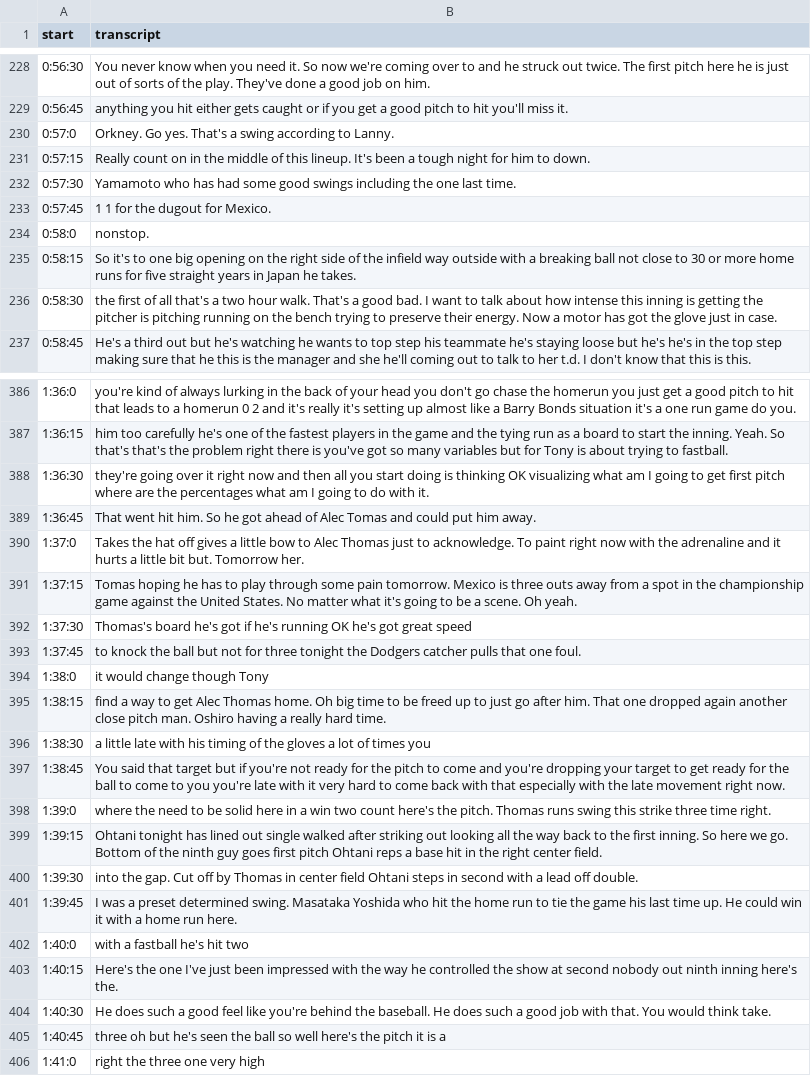
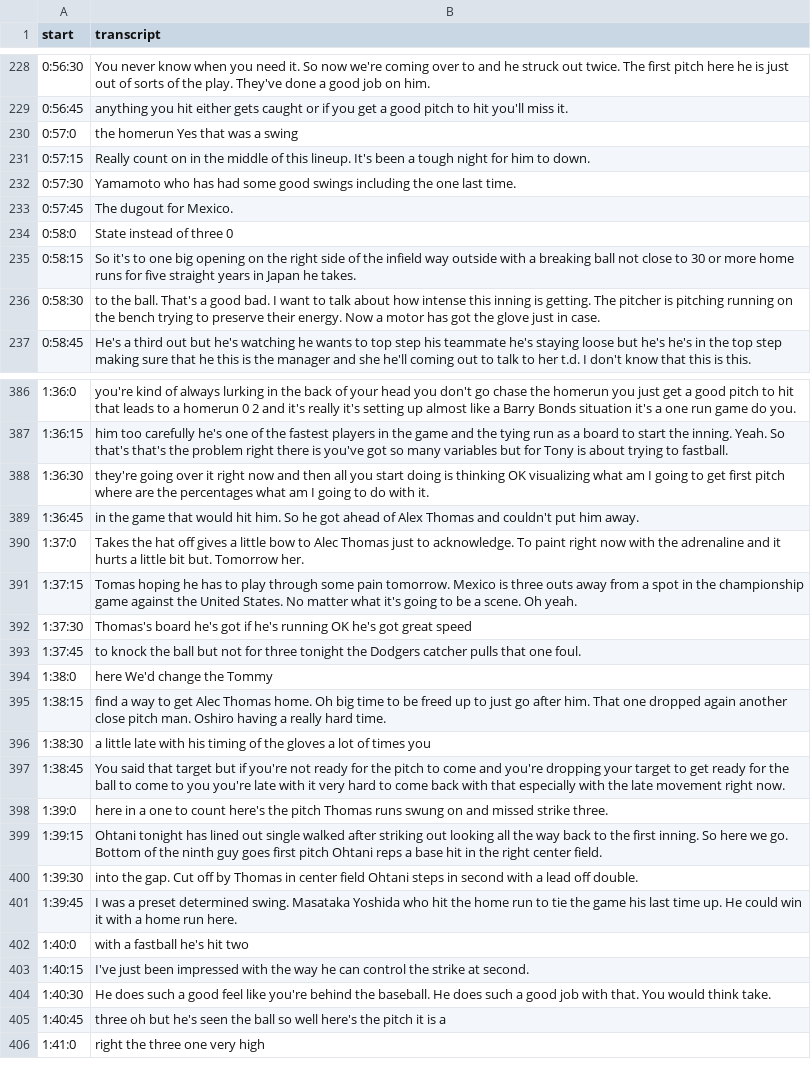
Before and after one commit to rakechen-0307/GenAI-Star, a CSV file: Dienruei/baseball_highlight/transcripts.csv, drawn as a sheet; only a part is shown, gaps mark what is left out; the diff covers the shown part only.

```diff
--- a/Dienruei/baseball_highlight/transcripts.csv
+++ b/Dienruei/baseball_highlight/transcripts.csv
@@ -229,9 +229,9 @@ start,transcript
 0:56:45,anything you hit either gets caught or if you get a good pitch to hit you'll miss it.
-0:57:0,Orkney. Go yes. That's a swing according to Lanny.
+0:57:0,the homerun Yes that was a swing
 0:57:15,Really count on in the middle of this lineup. It's been a tough night for him to down.
 0:57:30,Yamamoto who has had some good swings including the one last time.
-0:57:45,1 1 for the dugout for Mexico.
-0:58:0,nonstop.
+0:57:45,The dugout for Mexico.
+0:58:0,State instead of three 0
 0:58:15,So it's to one big opening on the right side of the infield way outside with a breaking ball not close to 30 or more home runs for five straight years in Japan he takes.
-0:58:30,the first of all that's a two hour walk. That's a good bad. I want to talk about how intense this inning is getting the pitcher is pitching running on the bench trying to preserve their energy. Now a motor has got the glove just in case.
+0:58:30,to the ball. That's a good bad. I want to talk about how intense this inning is getting. The pitcher is pitching running on the bench trying to preserve their energy. Now a motor has got the glove just in case.
 0:58:45,He's a third out but he's watching he wants to top step his teammate he's staying loose but he's he's in the top step making sure that he this is the manager and she he'll coming out to talk to her t.d. I don't know that this is this.
@@ -388,3 +388,3 @@ start,transcript
 1:36:30,they're going over it right now and then all you start doing is thinking OK visualizing what am I going to get first pitch where are the percentages what am I going to do with it.
-1:36:45,That went hit him. So he got ahead of Alec Tomas and could put him away.
+1:36:45,in the game that would hit him. So he got ahead of Alex Thomas and couldn't put him away.
 1:37:0,Takes the hat off gives a little bow to Alec Thomas just to acknowledge. To paint right now with the adrenaline and it hurts a little bit but. Tomorrow her.
@@ -393,3 +393,3 @@ start,transcript
 1:37:45,to knock the ball but not for three tonight the Dodgers catcher pulls that one foul.
-1:38:0,it would change though Tony
+1:38:0,here We'd change the Tommy
 1:38:15,find a way to get Alec Thomas home. Oh big time to be freed up to just go after him. That one dropped again another close pitch man. Oshiro having a really hard time.
@@ -397,3 +397,3 @@ start,transcript
 1:38:45,You said that target but if you're not ready for the pitch to come and you're dropping your target to get ready for the ball to come to you you're late with it very hard to come back with that especially with the late movement right now.
-1:39:0,where the need to be solid here in a win two count here's the pitch. Thomas runs swing this strike three time right.
+1:39:0,here in a one to count here's the pitch Thomas runs swung on and missed strike three.
 1:39:15,Ohtani tonight has lined out single walked after striking out looking all the way back to the first inning. So here we go. Bottom of the ninth guy goes first pitch Ohtani reps a base hit in the right center field.
@@ -402,3 +402,3 @@ start,transcript
 1:40:0,with a fastball he's hit two
-1:40:15,Here's the one I've just been impressed with the way he controlled the show at second nobody out ninth inning here's the.
+1:40:15,I've just been impressed with the way he can control the strike at second.
 1:40:30,He does such a good feel like you're behind the baseball. He does such a good job with that. You would think take.
```
Also changed, not shown: 38 edited cells elsewhere in this file, Dienruei/soccer/transcripts.csv, 11 other files.
